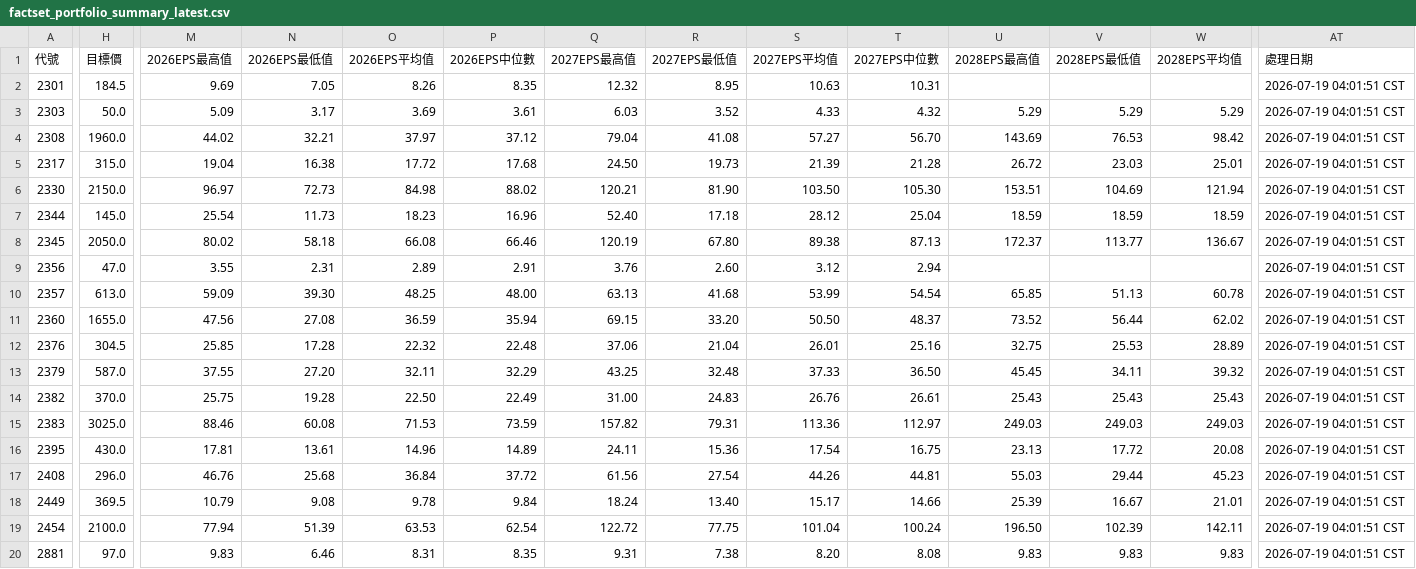
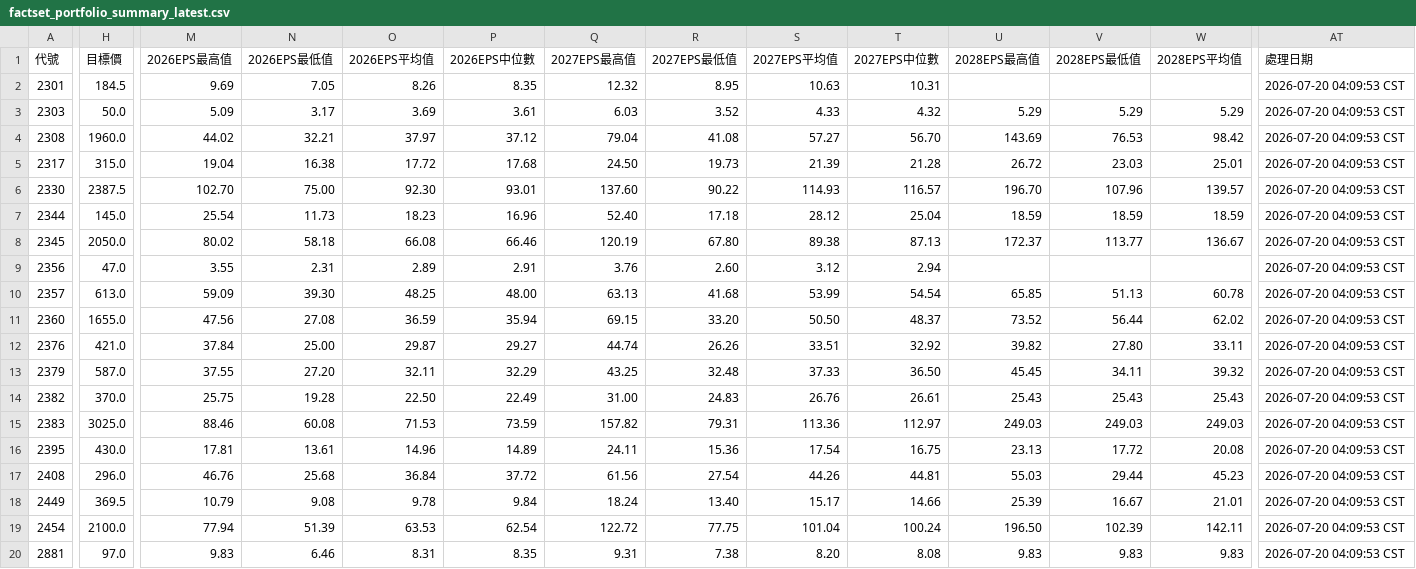
Before and after one commit to wenchiehlee/GoogleSearch.Factset, a CSV file: data/reports/factset_portfolio_summary_latest.csv, drawn as a sheet; only a part is shown, gaps mark what is left out; the diff covers the shown part only; the diff names each change by its address in the sheet, - before the commit and + after, or states it on an @@ line.

```diff
--- a/data/reports/factset_portfolio_summary_latest.csv
+++ b/data/reports/factset_portfolio_summary_latest.csv
-AT2:AT20 (處理日期): 2026-07-19 04:01:51 CST
+AT2:AT20 (處理日期): 2026-07-20 04:09:53 CST
-H6 (目標價): 2150.0
+H6 (目標價): 2387.5
-M6 (2026EPS最高值): 96.97
+M6 (2026EPS最高值): 102.70
-N6 (2026EPS最低值): 72.73
+N6 (2026EPS最低值): 75.00
-O6 (2026EPS平均值): 84.98
+O6 (2026EPS平均值): 92.30
-P6 (2026EPS中位數): 88.02
+P6 (2026EPS中位數): 93.01
-Q6 (2027EPS最高值): 120.21
+Q6 (2027EPS最高值): 137.60
-R6 (2027EPS最低值): 81.90
+R6 (2027EPS最低值): 90.22
-S6 (2027EPS平均值): 103.50
+S6 (2027EPS平均值): 114.93
-T6 (2027EPS中位數): 105.30
+T6 (2027EPS中位數): 116.57
-U6 (2028EPS最高值): 153.51
+U6 (2028EPS最高值): 196.70
-V6 (2028EPS最低值): 104.69
+V6 (2028EPS最低值): 107.96
-W6 (2028EPS平均值): 121.94
+W6 (2028EPS平均值): 139.57
-H12 (目標價): 304.5
+H12 (目標價): 421.0
-M12 (2026EPS最高值): 25.85
+M12 (2026EPS最高值): 37.84
-N12 (2026EPS最低值): 17.28
+N12 (2026EPS最低值): 25.00
-O12 (2026EPS平均值): 22.32
+O12 (2026EPS平均值): 29.87
-P12 (2026EPS中位數): 22.48
+P12 (2026EPS中位數): 29.27
-Q12 (2027EPS最高值): 37.06
+Q12 (2027EPS最高值): 44.74
-R12 (2027EPS最低值): 21.04
+R12 (2027EPS最低值): 26.26
-S12 (2027EPS平均值): 26.01
+S12 (2027EPS平均值): 33.51
-T12 (2027EPS中位數): 25.16
+T12 (2027EPS中位數): 32.92
-U12 (2028EPS最高值): 32.75
+U12 (2028EPS最高值): 39.82
-V12 (2028EPS最低值): 25.53
+V12 (2028EPS最低值): 27.80
-W12 (2028EPS平均值): 28.89
+W12 (2028EPS平均值): 33.11
```
Also changed, not shown: 77 edited cells elsewhere in this file, data/reports/factset_query_pattern_summary_latest.csv, data/reports/raw_factset_detailed_report.csv, 3 other files.
